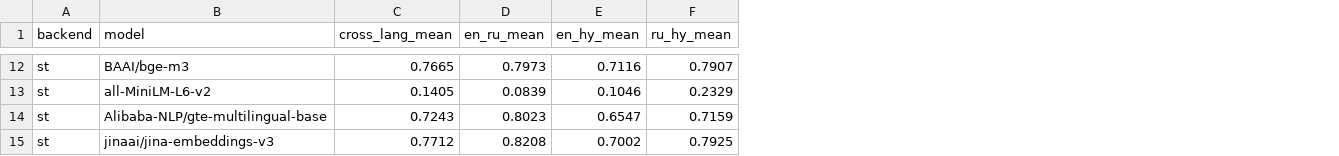
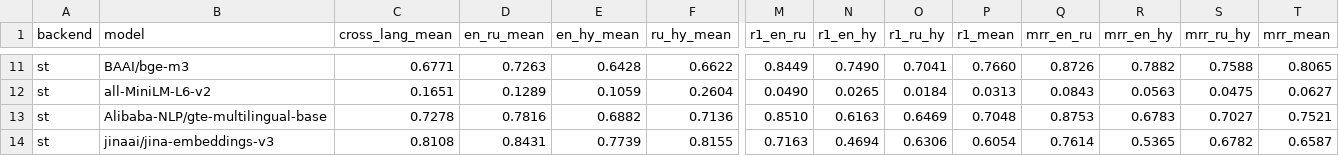
Before and after one commit to s1mb1o/epg-embedding-benchmark, a CSV file: results/benchmark_results.csv, drawn as a sheet; only a part is shown, gaps mark what is left out; addresses are those after the commit; the diff covers the shown part only; the diff names each change by its address in the sheet, - before the commit and + after, or states it on an @@ line.

```diff
--- a/results/benchmark_results.csv
+++ b/results/benchmark_results.csv
+column M (r1_en_ru), rows 11-14: 0.8449 | 0.0490 | 0.8510 | 0.7163
+column N (r1_en_hy), rows 11-14: 0.7490 | 0.0265 | 0.6163 | 0.4694
+column O (r1_ru_hy), rows 11-14: 0.7041 | 0.0184 | 0.6469 | 0.6306
+column P (r1_mean), rows 11-14: 0.7660 | 0.0313 | 0.7048 | 0.6054
+column Q (mrr_en_ru), rows 11-14: 0.8726 | 0.0843 | 0.8753 | 0.7614
+column R (mrr_en_hy), rows 11-14: 0.7882 | 0.0563 | 0.6783 | 0.5365
+column S (mrr_ru_hy), rows 11-14: 0.7588 | 0.0475 | 0.7027 | 0.6782
+column T (mrr_mean), rows 11-14: 0.8065 | 0.0627 | 0.7521 | 0.6587
-C11 (cross_lang_mean): 0.7665
+C11 (cross_lang_mean): 0.6771
-D11 (en_ru_mean): 0.7973
+D11 (en_ru_mean): 0.7263
-E11 (en_hy_mean): 0.7116
+E11 (en_hy_mean): 0.6428
-F11 (ru_hy_mean): 0.7907
+F11 (ru_hy_mean): 0.6622
-C12 (cross_lang_mean): 0.1405
+C12 (cross_lang_mean): 0.1651
-D12 (en_ru_mean): 0.0839
+D12 (en_ru_mean): 0.1289
-E12 (en_hy_mean): 0.1046
+E12 (en_hy_mean): 0.1059
-F12 (ru_hy_mean): 0.2329
+F12 (ru_hy_mean): 0.2604
-C13 (cross_lang_mean): 0.7243
+C13 (cross_lang_mean): 0.7278
-D13 (en_ru_mean): 0.8023
+D13 (en_ru_mean): 0.7816
-E13 (en_hy_mean): 0.6547
+E13 (en_hy_mean): 0.6882
-F13 (ru_hy_mean): 0.7159
+F13 (ru_hy_mean): 0.7136
-C14 (cross_lang_mean): 0.7712
+C14 (cross_lang_mean): 0.8108
-D14 (en_ru_mean): 0.8208
+D14 (en_ru_mean): 0.8431
-E14 (en_hy_mean): 0.7002
+E14 (en_hy_mean): 0.7739
-F14 (ru_hy_mean): 0.7925
+F14 (ru_hy_mean): 0.8155
```
Also changed, not shown: 1 removed row and 111 edited cells elsewhere in this file, 18 other files.
